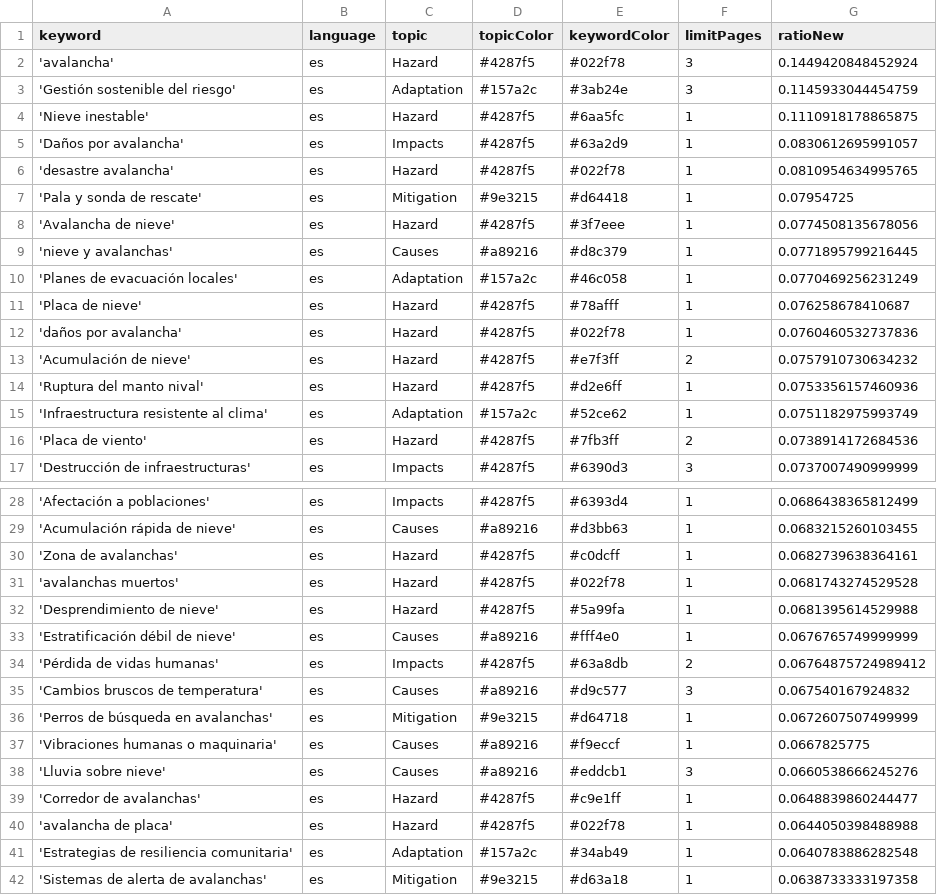
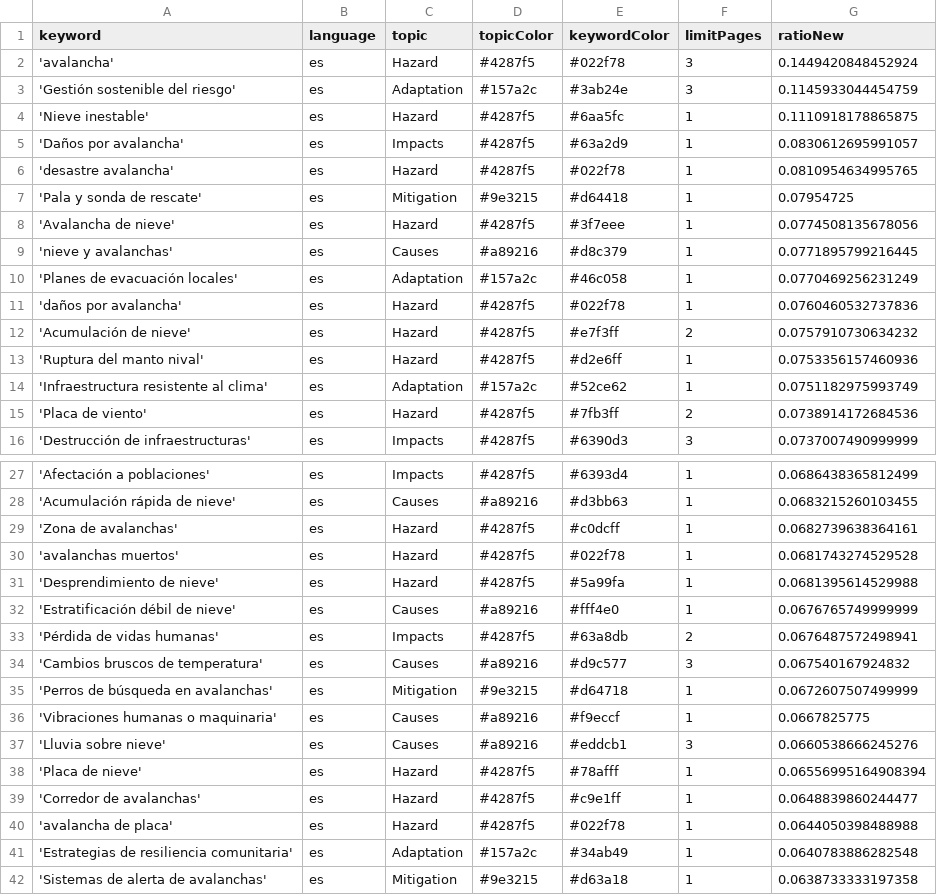
Before and after one commit to picawe-news/AvalanchaIsComing, a CSV file: keywords.csv, drawn as a sheet; only a part is shown, gaps mark what is left out.

Commit message:
Commit from GitHub Actions (harvest:0.0)

```diff
--- a/keywords.csv
+++ b/keywords.csv
@@ -10,3 +10,2 @@ keyword,language,topic,topicColor,keywordColor,limitPages,ratioNew
 'Planes de evacuación locales',es,Adaptation,#157a2c,#46c058,1,0.0770469256231249
-'Placa de nieve',es,Hazard,#4287f5,#78afff,1,0.076258678410687
 'daños por avalancha',es,Hazard,#4287f5,#022f78,1,0.0760460532737836
@@ -33,3 +32,3 @@ keyword,language,topic,topicColor,keywordColor,limitPages,ratioNew
 'Estratificación débil de nieve',es,Causes,#a89216,#fff4e0,1,0.0676765749999999
-'Pérdida de vidas humanas',es,Impacts,#4287f5,#63a8db,2,0.06764875724989412
+'Pérdida de vidas humanas',es,Impacts,#4287f5,#63a8db,2,0.0676487572498941
 'Cambios bruscos de temperatura',es,Causes,#a89216,#d9c577,3,0.067540167924832
@@ -38,2 +37,3 @@ keyword,language,topic,topicColor,keywordColor,limitPages,ratioNew
 'Lluvia sobre nieve',es,Causes,#a89216,#eddcb1,3,0.0660538666245276
+'Placa de nieve',es,Hazard,#4287f5,#78afff,1,0.06556995164908394
 'Corredor de avalanchas',es,Hazard,#4287f5,#c9e1ff,1,0.0648839860244477
```
